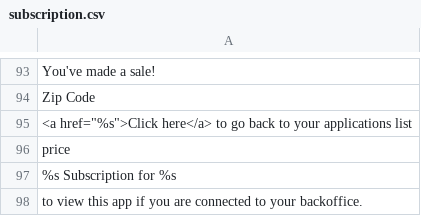
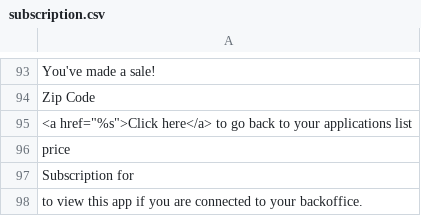
Before and after one commit to Xtraball/Siberian, a CSV file: languages/default/subscription.csv, drawn as a sheet; only a part is shown, gaps mark what is left out.

```diff
--- a/languages/default/subscription.csv
+++ b/languages/default/subscription.csv
@@ -96,3 +96,3 @@
 "price"
-"%s Subscription for %s"
+"Subscription for"
 "to view this app if you are connected to your backoffice."
```
Also changed, not shown: 42 other files.
